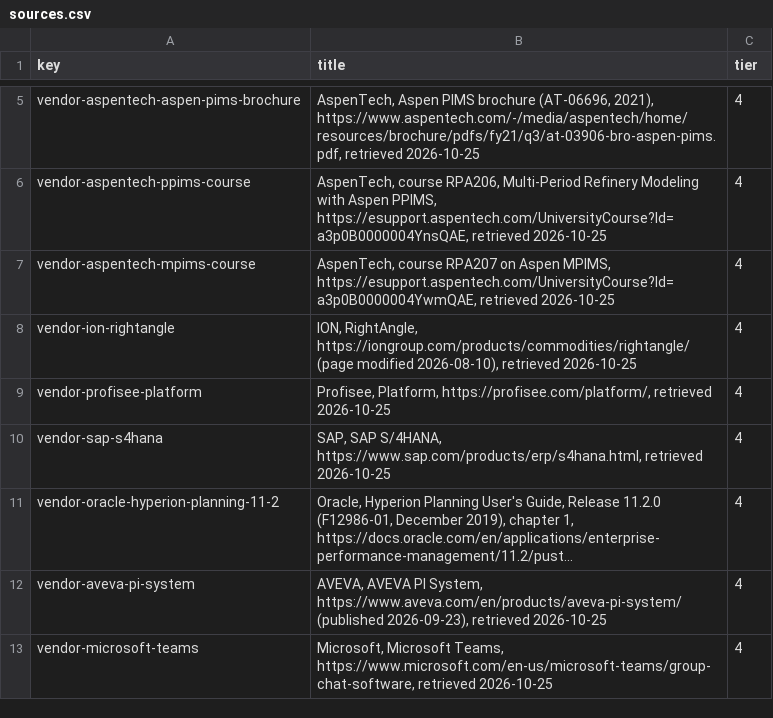
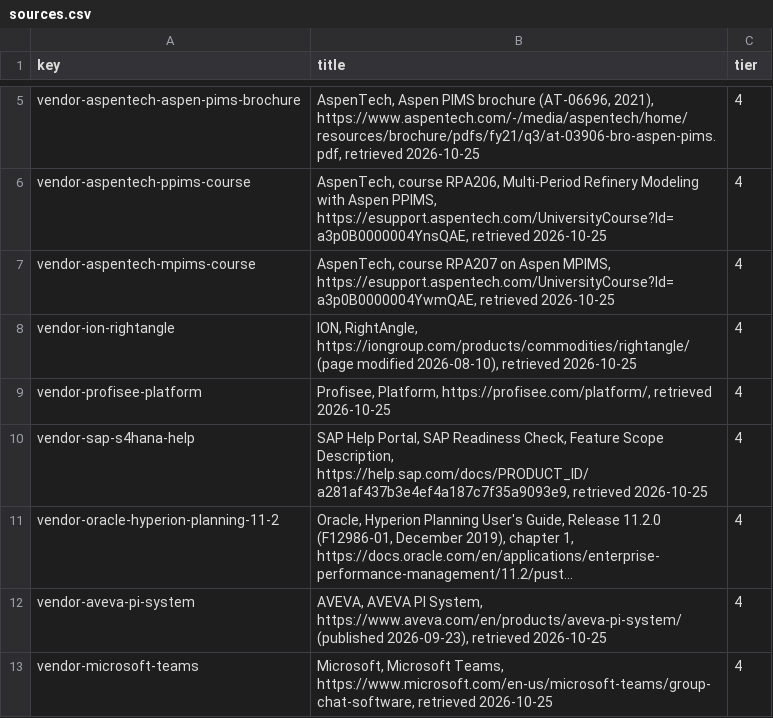
Before and after one commit to aadehamid/enterprise-performance-model, a CSV file: business_architecture/ontology/system/sources.csv, drawn as a sheet; only a part is shown, gaps mark what is left out; long unchanged cells end in …; the diff names each change by its address in the sheet, - before the commit and + after, or states it on an @@ line.

```diff
--- a/business_architecture/ontology/system/sources.csv
+++ b/business_architecture/ontology/system/sources.csv
-A10 (key): vendor-sap-s4hana
+A10 (key): vendor-sap-s4hana-help
-B10 (title): SAP, SAP S/4HANA, https://www.sap.com/products/erp/s4hana.html, retrieved 2026-10-25
+B10 (title): SAP Help Portal, SAP Readiness Check, Feature Scope Description, https://help.sap.com/docs/PRODUCT_ID/a281af437b3e4ef4a187c7f35a9093e9, retrieved 2026-10-25
```
Also changed, not shown: business_architecture/ontology/authority/source-tiers.csv, business_architecture/ontology/party/definitions.csv, 42 other files.
